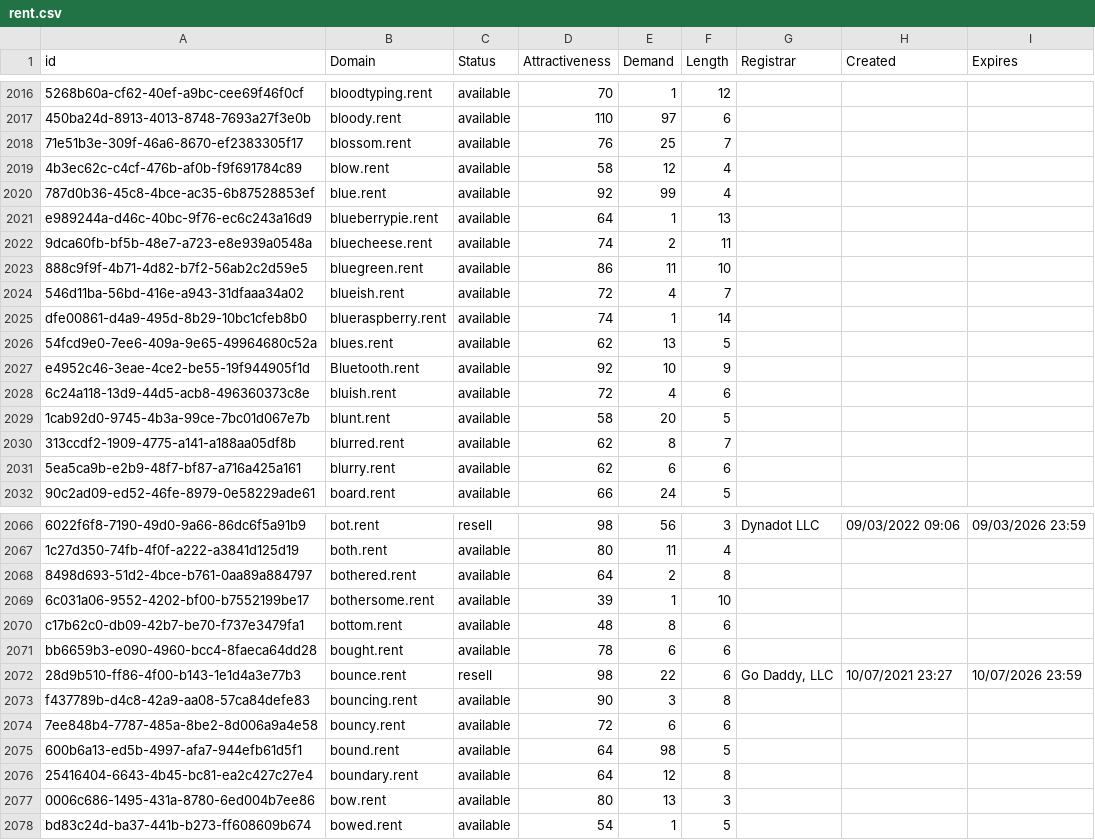
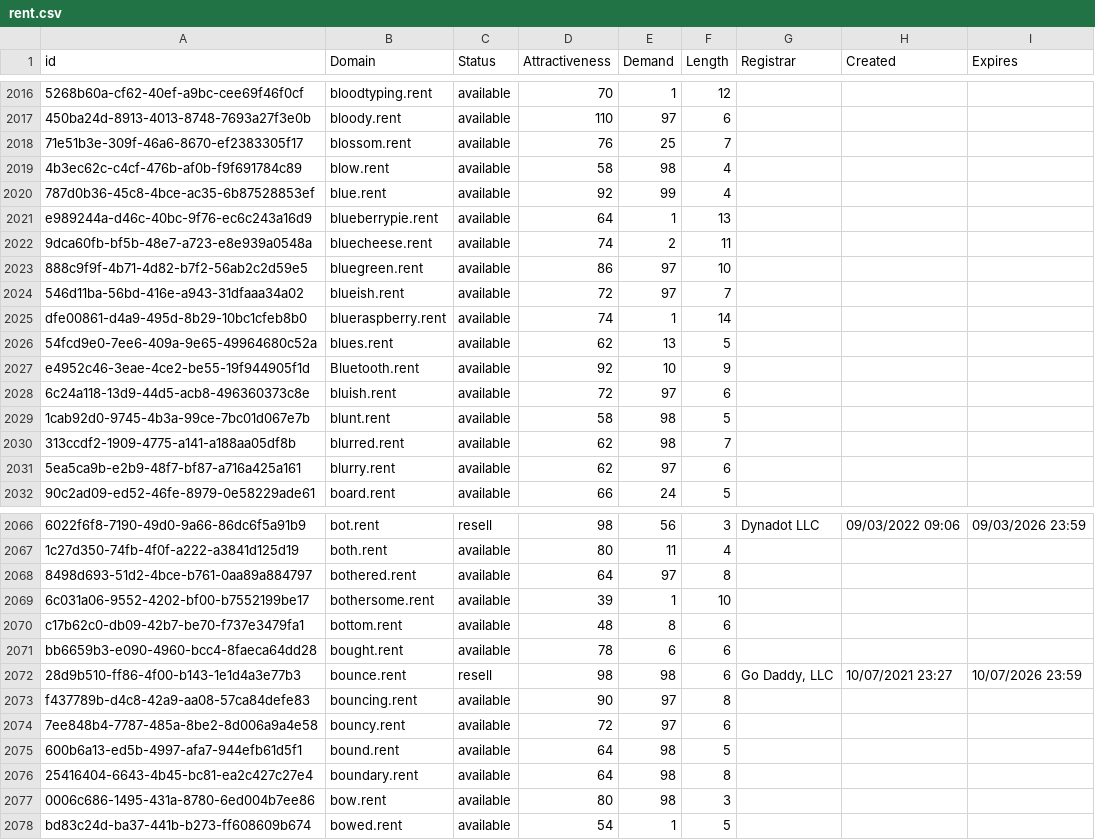
Before and after one commit to UniqueDomains/rent-oneword-domains, a CSV file: rent.csv, drawn as a sheet; only a part is shown, gaps mark what is left out; the diff covers the shown part only; the diff names each change by its address in the sheet, - before the commit and + after, or states it on an @@ line.

Commit message:
Domains update

```diff
--- a/rent.csv
+++ b/rent.csv
-E2019 (Demand): 12
+E2019 (Demand): 98
-E2023 (Demand): 11
+E2023 (Demand): 97
-E2024 (Demand): 4
+E2024 (Demand): 97
-E2028 (Demand): 4
+E2028 (Demand): 97
-E2029 (Demand): 20
+E2029 (Demand): 98
-E2030 (Demand): 8
+E2030 (Demand): 98
-E2031 (Demand): 6
+E2031 (Demand): 97
-E2068 (Demand): 2
+E2068 (Demand): 97
-E2072 (Demand): 22
+E2072 (Demand): 98
-E2073 (Demand): 3
+E2073 (Demand): 97
-E2074 (Demand): 6
+E2074 (Demand): 97
-E2076 (Demand): 12
+E2076 (Demand): 98
-E2077 (Demand): 13
+E2077 (Demand): 98
```
Also changed, not shown: 68 edited cells elsewhere in this file, 2 other files.
